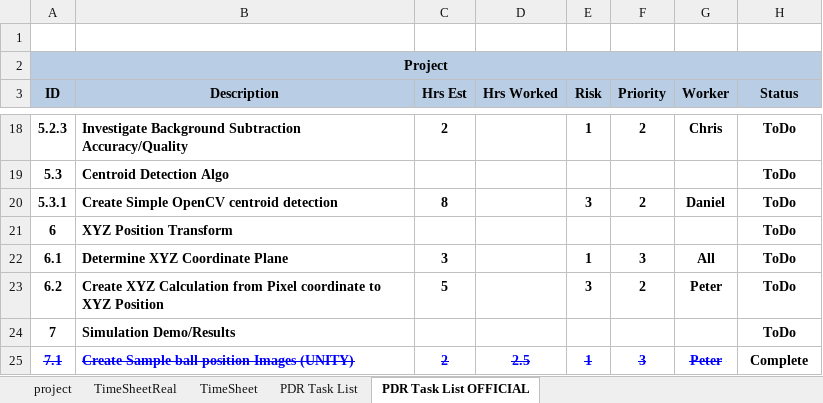
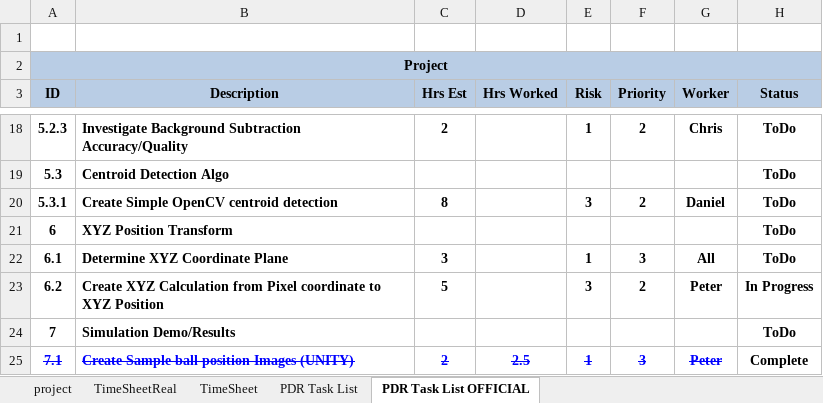
Before and after one commit to petertle22/ESD2_Final_Project, an Excel workbook: uberProjectManagementTemplate-210301-085653.xlsm, sheet PDR Task List OFFICIAL, drawn as a sheet; only a part is shown, gaps mark what is left out; values as stored, in another font and other column widths than the file's, no borders; charts and pictures and conditional formats not drawn; the diff names each change by its address in the sheet, - before the commit and + after, or states it on an @@ line.

Commit message:
Changed progress of create XYZ calculation from pixel coordinate to in progress

```diff
--- a/uberProjectManagementTemplate-210301-085653.xlsm (sheet PDR Task List OFFICIAL)
+++ b/uberProjectManagementTemplate-210301-085653.xlsm (sheet PDR Task List OFFICIAL)
-H23 (Status): ToDo
+H23 (Status): In Progress
```
